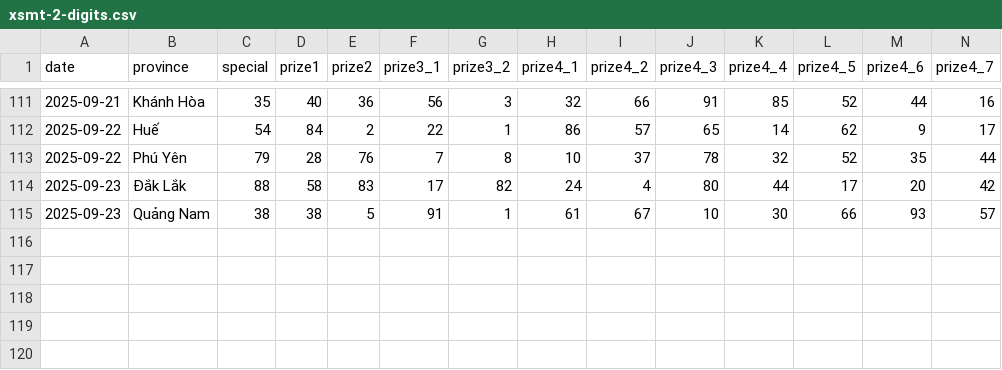
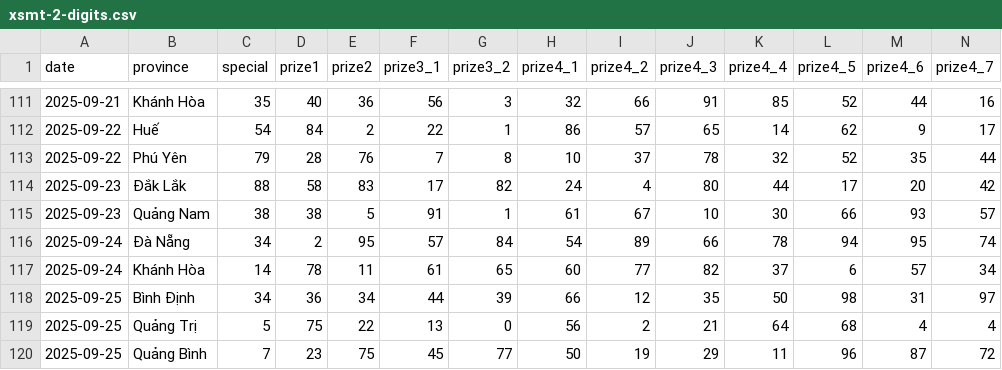
Before and after one commit to dyno-nexsoft/vietnam-lottery, a CSV file: data/xsmt-2-digits.csv, drawn as a sheet; only a part is shown, gaps mark what is left out; rows hold the shown columns only; the diff names each change by its address in the sheet, - before the commit and + after, or states it on an @@ line.

```diff
--- a/data/xsmt-2-digits.csv
+++ b/data/xsmt-2-digits.csv
+row 116: 2025-09-24 | Đà Nẵng | 34 | 2 | 95 | 57 | 84 | 54 | 89 | 66 | 78 | 94 | 95 | 74
+row 117: 2025-09-24 | Khánh Hòa | 14 | 78 | 11 | 61 | 65 | 60 | 77 | 82 | 37 | 6 | 57 | 34
+row 118: 2025-09-25 | Bình Định | 34 | 36 | 34 | 44 | 39 | 66 | 12 | 35 | 50 | 98 | 31 | 97
+row 119: 2025-09-25 | Quảng Trị | 5 | 75 | 22 | 13 | 0 | 56 | 2 | 21 | 64 | 68 | 4 | 4
+row 120: 2025-09-25 | Quảng Bình | 7 | 23 | 75 | 45 | 77 | 50 | 19 | 29 | 11 | 96 | 87 | 72
```
Also changed, not shown: data/xsmt-sparse.csv, data/xsmt.csv, 8 other files.
